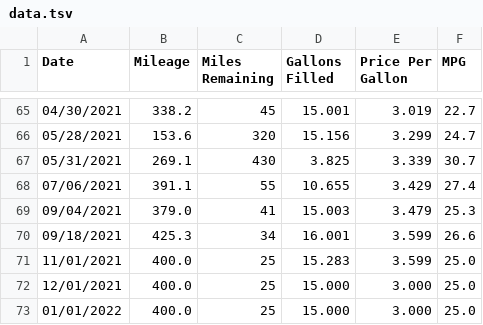
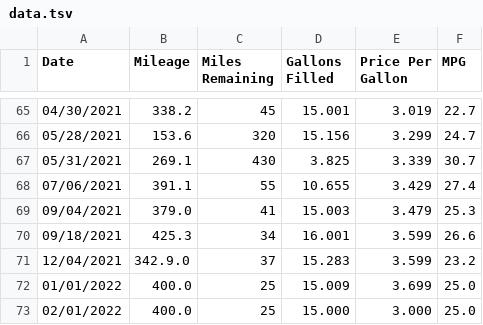
Before and after one commit to SIZMW/car-mileage-visualization, a TSV file: data.tsv, drawn as a sheet; only a part is shown, gaps mark what is left out.

Commit message:
Added data for 12/04/2021.

```diff
--- a/data.tsv
+++ b/data.tsv
@@ -70,4 +70,4 @@ Date	Mileage	Miles Remaining	Gallons Filled	Price Per Gallon	MPG
 09/18/2021	425.3	34	16.001	3.599	26.6
-11/01/2021	400.0	25	15.283	3.599	25.0
-12/01/2021	400.0	25	15.000	3.000	25.0
-01/01/2022	400.0	25	15.000	3.000	25.0
+12/04/2021	342.9.0	37	15.283	3.599	23.2
+01/01/2022	400.0	25	15.009	3.699	25.0
+02/01/2022	400.0	25	15.000	3.000	25.0
```
